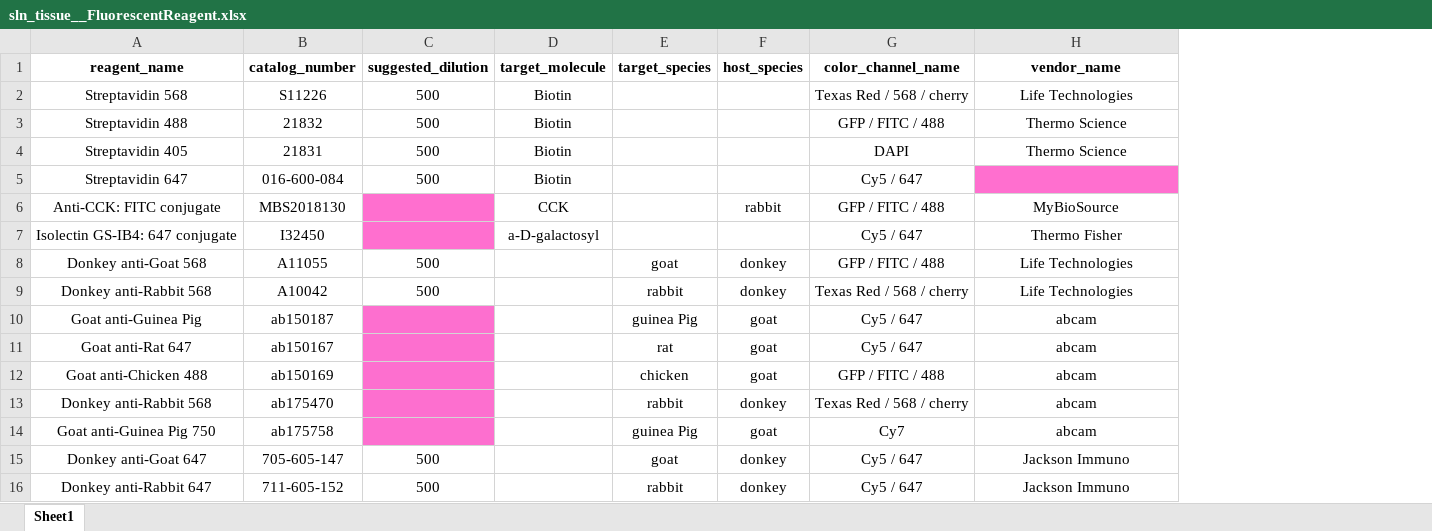
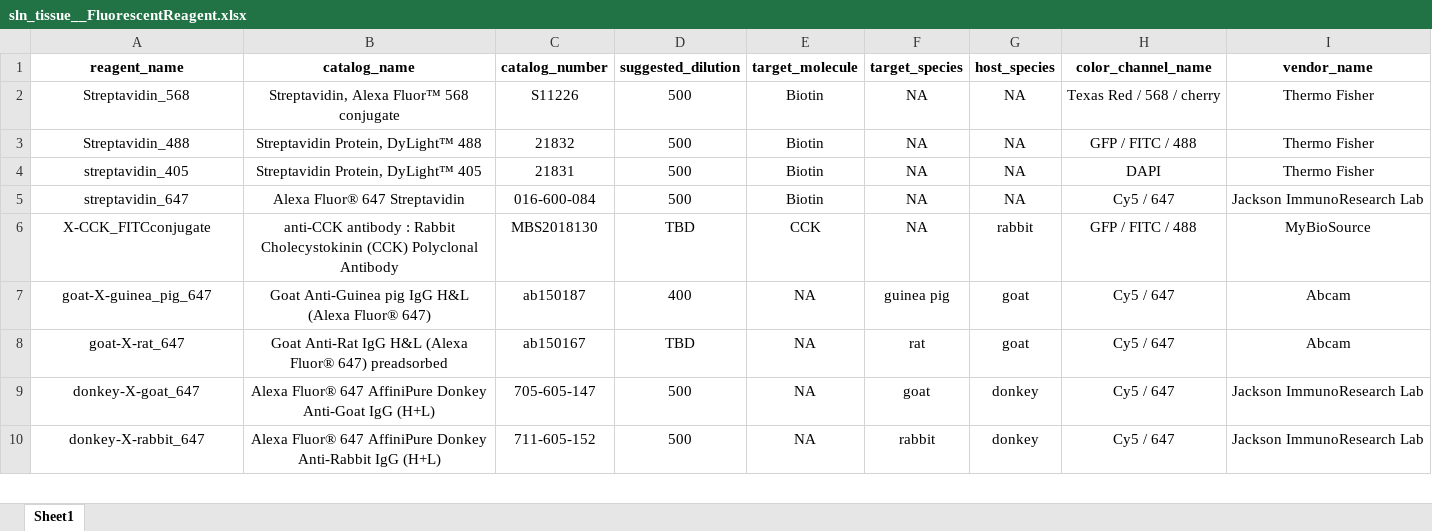
Before and after one commit to SchwartzNU/DJ_schwartzlab, an Excel workbook: Lookup_table_spreadsheets/sln_tissue__FluorescentReagent.xlsx, sheet Sheet1, drawn as a sheet; only a part is shown; values as stored, in another font and other column widths than the file's, no borders; removed rows and columns are numbered as before the commit, all else as after; the diff covers the shown part only; the diff names each change by its address in the sheet, - before the commit and + after, or states it on an @@ line.

```diff
--- a/Lookup_table_spreadsheets/sln_tissue__FluorescentReagent.xlsx (sheet Sheet1)
+++ b/Lookup_table_spreadsheets/sln_tissue__FluorescentReagent.xlsx (sheet Sheet1)
+column B (catalog_name), rows 2-10: Streptavidin, Alexa Fluor™ 568 conjugate | Streptavidin Protein, DyLight™ 488 | Streptavidin Protein, DyLight™ 405 | Alexa Fluor® 647 Streptavidin | anti-CCK antibody : Rabbit Cholecystokinin (CCK) Polyclonal Antibody | Goat Anti-Guinea pig IgG H&L (Alexa Fluor® 647) | Goat Anti-Rat IgG H&L (Alexa Fluor® 647) preadsorbed | Alexa Fluor® 647 AffiniPure Donkey Anti-Goat IgG (H+L) | Alexa Fluor® 647 AffiniPure Donkey Anti-Rabbit IgG (H+L)
-A2 (reagent_name): Streptavidin 568
+A2 (reagent_name): Streptavidin_568
-F2:F6 (target_species): (empty)
+F2:F6 (target_species): NA
-G2:G5 (host_species): (empty)
+G2:G5 (host_species): NA
-I2 (vendor_name): Life Technologies
+I2 (vendor_name): Thermo Fisher
-A3 (reagent_name): Streptavidin 488
+A3 (reagent_name): Streptavidin_488
-I3:I4 (vendor_name): Thermo Science
+I3:I4 (vendor_name): Thermo Fisher
-A4 (reagent_name): Streptavidin 405
+A4 (reagent_name): streptavidin_405
-A5 (reagent_name): Streptavidin 647
+A5 (reagent_name): streptavidin_647
-I5 (vendor_name): (empty)
+I5 (vendor_name): Jackson ImmunoResearch Lab
-I5 fill: #FF6FCF
+I5 fill: none
-A6 (reagent_name): Anti-CCK: FITC conjugate
+A6 (reagent_name): X-CCK_FITCconjugate
-D6 (suggested_dilution): (empty)
+D6 (suggested_dilution): TBD
-D6 fill: #FF6FCF
+D6 fill: none
-row 7: Isolectin GS-IB4: 647 conjugate | I32450 |  | a-D-galactosyl |  |  | Cy5 / 647 | Thermo Fisher
-row 8: Donkey anti-Goat 568 | A11055 | 500 |  | goat | donkey | GFP / FITC / 488 | Life Technologies
-row 9: Donkey anti-Rabbit 568 | A10042 | 500 |  | rabbit | donkey | Texas Red / 568 / cherry | Life Technologies
-A7 (reagent_name): Goat anti-Guinea Pig
+A7 (reagent_name): goat-X-guinea_pig_647
-D7 (suggested_dilution): (empty)
+D7 (suggested_dilution): 400
-D7:D8 fill: #FD6FCF
+D7:D8 fill: none
-E7:E8 (target_molecule): (empty)
+E7:E8 (target_molecule): NA
-F7 (target_species): guinea Pig
+F7 (target_species): guinea pig
-I7:I8 (vendor_name): abcam
+I7:I8 (vendor_name): Abcam
-A8 (reagent_name): Goat anti-Rat 647
+A8 (reagent_name): goat-X-rat_647
-D8 (suggested_dilution): (empty)
+D8 (suggested_dilution): TBD
-row 12: Goat anti-Chicken 488 | ab150169 |  |  | chicken | goat | GFP / FITC / 488 | abcam
-row 13: Donkey anti-Rabbit 568 | ab175470 |  |  | rabbit | donkey | Texas Red / 568 / cherry | abcam
-row 14: Goat anti-Guinea Pig 750 | ab175758 |  |  | guinea Pig | goat | Cy7 | abcam
-A9 (reagent_name): Donkey anti-Goat 647
+A9 (reagent_name): donkey-X-goat_647
-E9:E10 (target_molecule): (empty)
+E9:E10 (target_molecule): NA
-I9:I10 (vendor_name): Jackson Immuno
+I9:I10 (vendor_name): Jackson ImmunoResearch Lab
-A10 (reagent_name): Donkey anti-Rabbit 647
+A10 (reagent_name): donkey-X-rabbit_647
```
Also changed, not shown: 13 added rows, 3 removed rows and 25 edited cells elsewhere in this sheet, Lookup_table_spreadsheets/sln_tissue__Antibody.xlsx, 5 other files.
